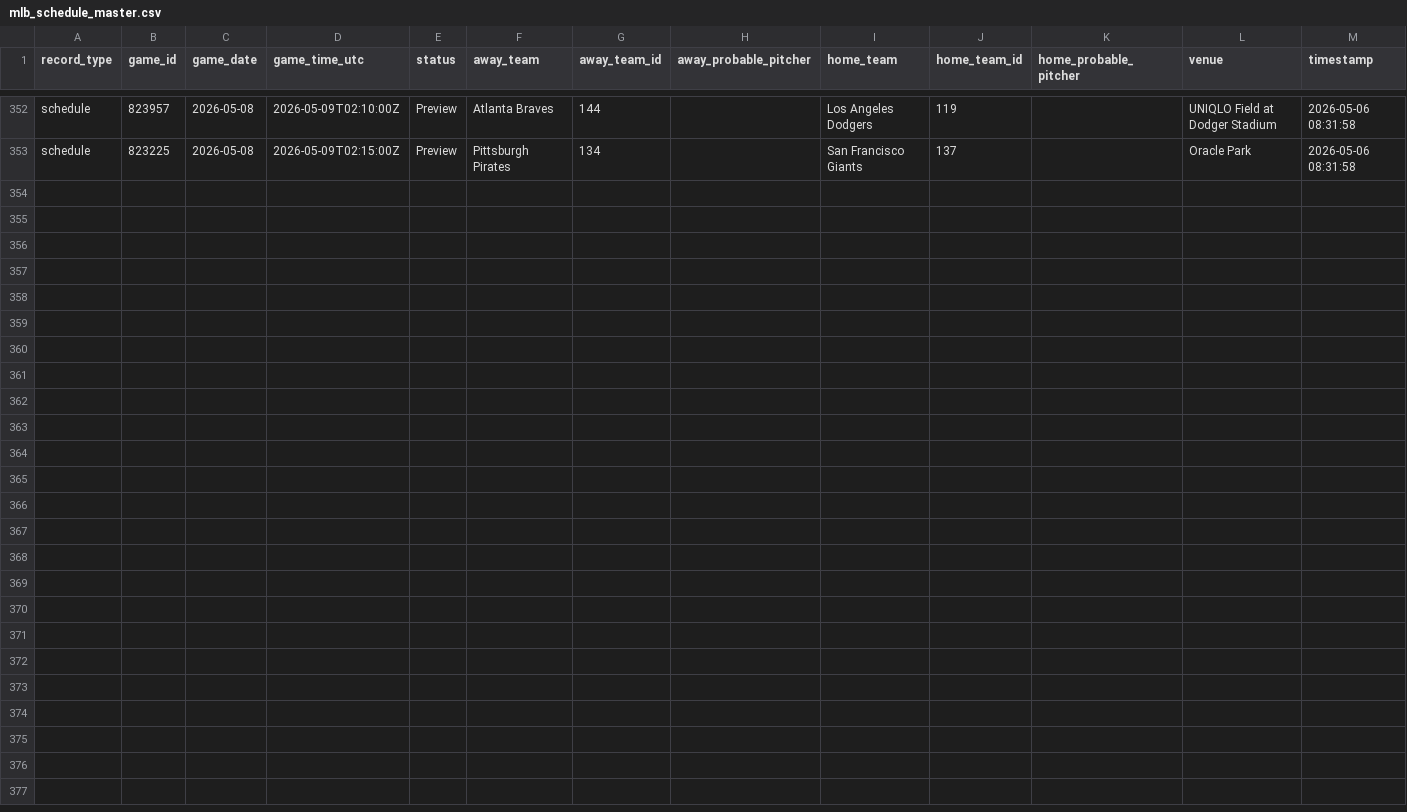
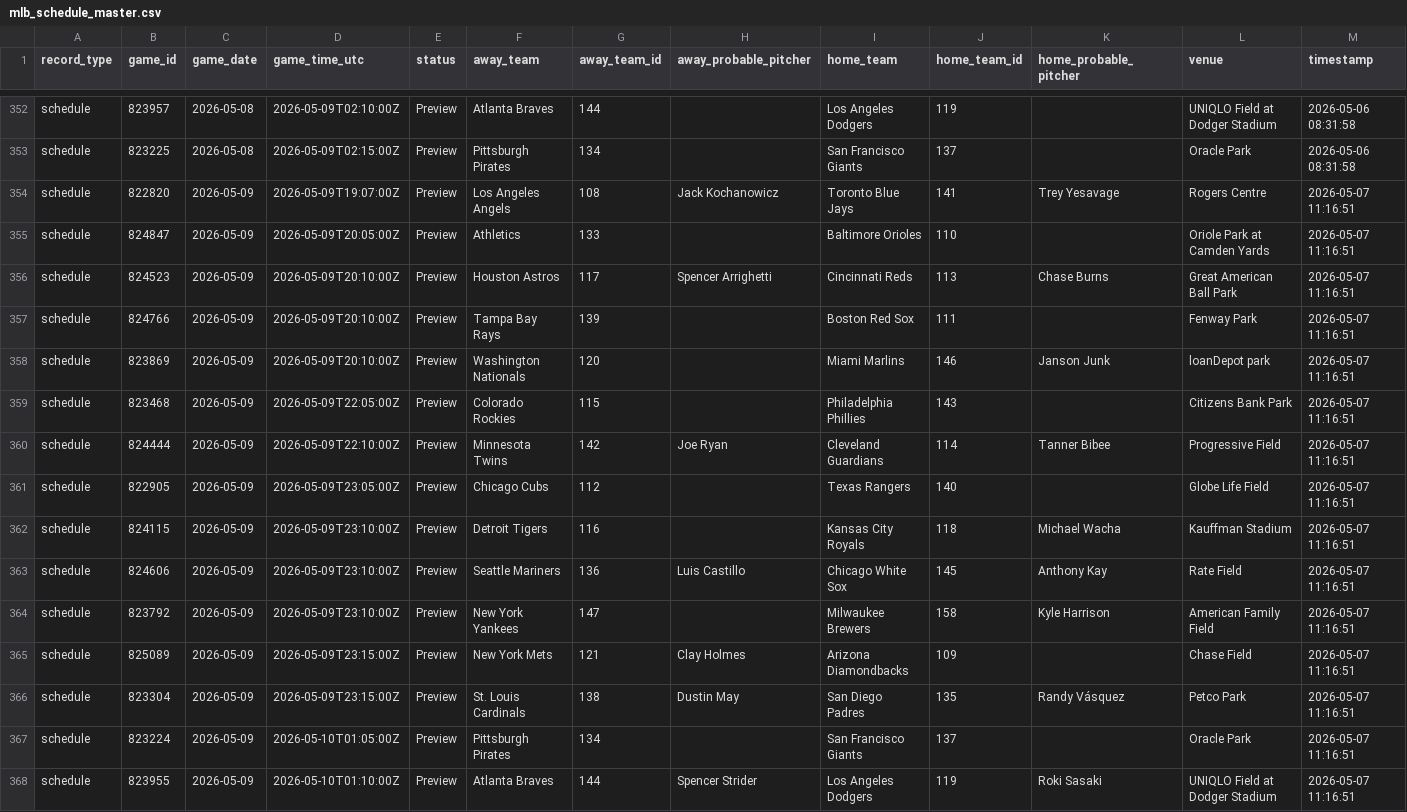
Before and after one commit to Jboom2U/sports-betting-pipeline, a CSV file: data/clean/mlb_schedule_master.csv, drawn as a sheet; only a part is shown, gaps mark what is left out; the diff names each change by its address in the sheet, - before the commit and + after, or states it on an @@ line.

```diff
--- a/data/clean/mlb_schedule_master.csv
+++ b/data/clean/mlb_schedule_master.csv
+row 354: schedule | 822820 | 2026-05-09 | 2026-05-09T19:07:00Z | Preview | Los Angeles Angels | 108 | Jack Kochanowicz | Toronto Blue Jays | 141 | Trey Yesavage | Rogers Centre | 2026-05-07 11:16:51
+row 355: schedule | 824847 | 2026-05-09 | 2026-05-09T20:05:00Z | Preview | Athletics | 133 |  | Baltimore Orioles | 110 |  | Oriole Park at Camden Yards | 2026-05-07 11:16:51
+row 356: schedule | 824523 | 2026-05-09 | 2026-05-09T20:10:00Z | Preview | Houston Astros | 117 | Spencer Arrighetti | Cincinnati Reds | 113 | Chase Burns | Great American Ball Park | 2026-05-07 11:16:51
+row 357: schedule | 824766 | 2026-05-09 | 2026-05-09T20:10:00Z | Preview | Tampa Bay Rays | 139 |  | Boston Red Sox | 111 |  | Fenway Park | 2026-05-07 11:16:51
+row 358: schedule | 823869 | 2026-05-09 | 2026-05-09T20:10:00Z | Preview | Washington Nationals | 120 |  | Miami Marlins | 146 | Janson Junk | loanDepot park | 2026-05-07 11:16:51
+row 359: schedule | 823468 | 2026-05-09 | 2026-05-09T22:05:00Z | Preview | Colorado Rockies | 115 |  | Philadelphia Phillies | 143 |  | Citizens Bank Park | 2026-05-07 11:16:51
+row 360: schedule | 824444 | 2026-05-09 | 2026-05-09T22:10:00Z | Preview | Minnesota Twins | 142 | Joe Ryan | Cleveland Guardians | 114 | Tanner Bibee | Progressive Field | 2026-05-07 11:16:51
+row 361: schedule | 822905 | 2026-05-09 | 2026-05-09T23:05:00Z | Preview | Chicago Cubs | 112 |  | Texas Rangers | 140 |  | Globe Life Field | 2026-05-07 11:16:51
+row 362: schedule | 824115 | 2026-05-09 | 2026-05-09T23:10:00Z | Preview | Detroit Tigers | 116 |  | Kansas City Royals | 118 | Michael Wacha | Kauffman Stadium | 2026-05-07 11:16:51
+row 363: schedule | 824606 | 2026-05-09 | 2026-05-09T23:10:00Z | Preview | Seattle Mariners | 136 | Luis Castillo | Chicago White Sox | 145 | Anthony Kay | Rate Field | 2026-05-07 11:16:51
+row 364: schedule | 823792 | 2026-05-09 | 2026-05-09T23:10:00Z | Preview | New York Yankees | 147 |  | Milwaukee Brewers | 158 | Kyle Harrison | American Family Field | 2026-05-07 11:16:51
+row 365: schedule | 825089 | 2026-05-09 | 2026-05-09T23:15:00Z | Preview | New York Mets | 121 | Clay Holmes | Arizona Diamondbacks | 109 |  | Chase Field | 2026-05-07 11:16:51
+row 366: schedule | 823304 | 2026-05-09 | 2026-05-09T23:15:00Z | Preview | St. Louis Cardinals | 138 | Dustin May | San Diego Padres | 135 | Randy Vásquez | Petco Park | 2026-05-07 11:16:51
+row 367: schedule | 823224 | 2026-05-09 | 2026-05-10T01:05:00Z | Preview | Pittsburgh Pirates | 134 |  | San Francisco Giants | 137 |  | Oracle Park | 2026-05-07 11:16:51
+row 368: schedule | 823955 | 2026-05-09 | 2026-05-10T01:10:00Z | Preview | Atlanta Braves | 144 | Spencer Strider | Los Angeles Dodgers | 119 | Roki Sasaki | UNIQLO Field at Dodger Stadium | 2026-05-07 11:16:51
```
Also changed, not shown: data/clean/mlb_injuries_master.csv, data/clean/mlb_pitcher_recent_master.csv, 6 other files.
